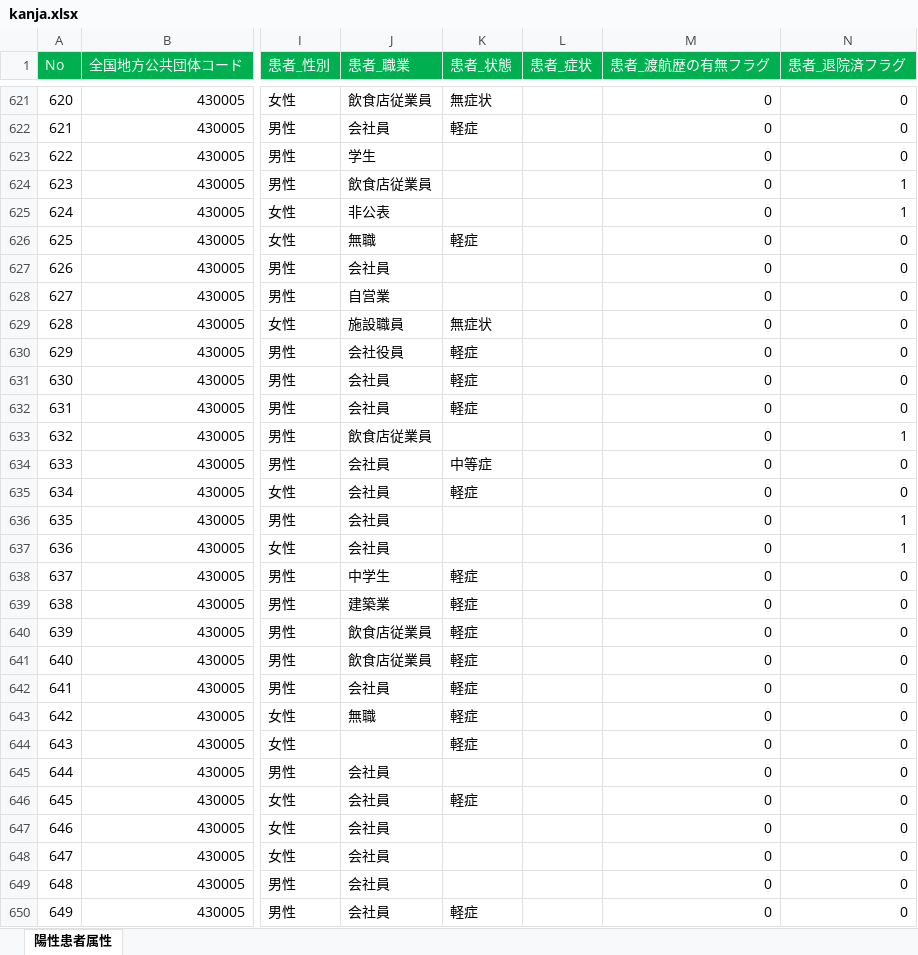
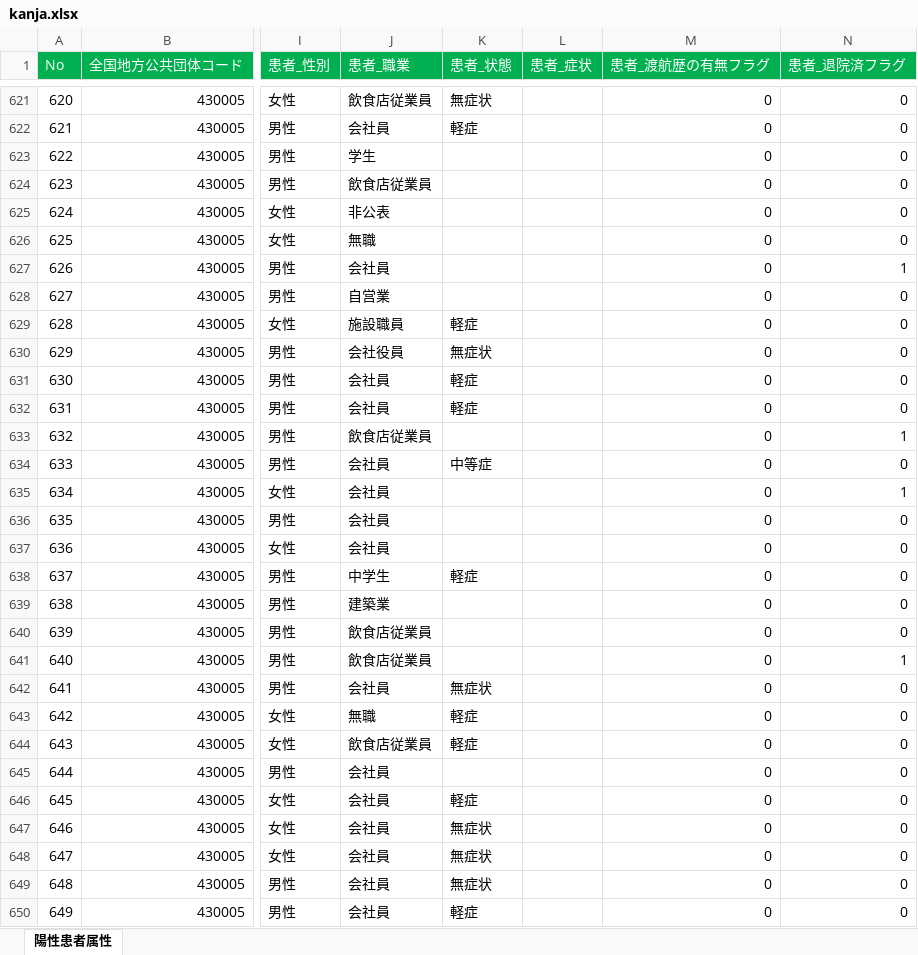
Before and after one commit to makoragi/kumamoto-covid19, an Excel workbook: kanja.xlsx, sheet 陽性患者属性, drawn as a sheet; only a part is shown, gaps mark what is left out; values as stored, in another font and other column widths than the file's, no borders; the diff covers the shown part only; the diff names each change by its address in the sheet, - before the commit and + after, or states it on an @@ line.

```diff
--- a/kanja.xlsx (sheet 陽性患者属性)
+++ b/kanja.xlsx (sheet 陽性患者属性)
-N624:N625 (患者_退院済フラグ): 1
+N624:N625 (患者_退院済フラグ): 0
-K626 (患者_状態): 軽症
+K626 (患者_状態): (empty)
-N627 (患者_退院済フラグ): 0
+N627 (患者_退院済フラグ): 1
-K629 (患者_状態): 無症状
+K629 (患者_状態): 軽症
-K630 (患者_状態): 軽症
+K630 (患者_状態): 無症状
-K635 (患者_状態): 軽症
+K635 (患者_状態): (empty)
-N635 (患者_退院済フラグ): 0
+N635 (患者_退院済フラグ): 1
-N636:N637 (患者_退院済フラグ): 1
+N636:N637 (患者_退院済フラグ): 0
-K639:K641 (患者_状態): 軽症
+K639:K641 (患者_状態): (empty)
-N641 (患者_退院済フラグ): 0
+N641 (患者_退院済フラグ): 1
-K642 (患者_状態): 軽症
+K642 (患者_状態): 無症状
-J644 (患者_職業): (empty)
+J644 (患者_職業): 飲食店従業員
-K647:K649 (患者_状態): (empty)
+K647:K649 (患者_状態): 無症状
```
Also changed, not shown: 9 added rows and 49 edited cells elsewhere in this sheet, kensa.xlsx, soudan.xlsx, 1 other file.
